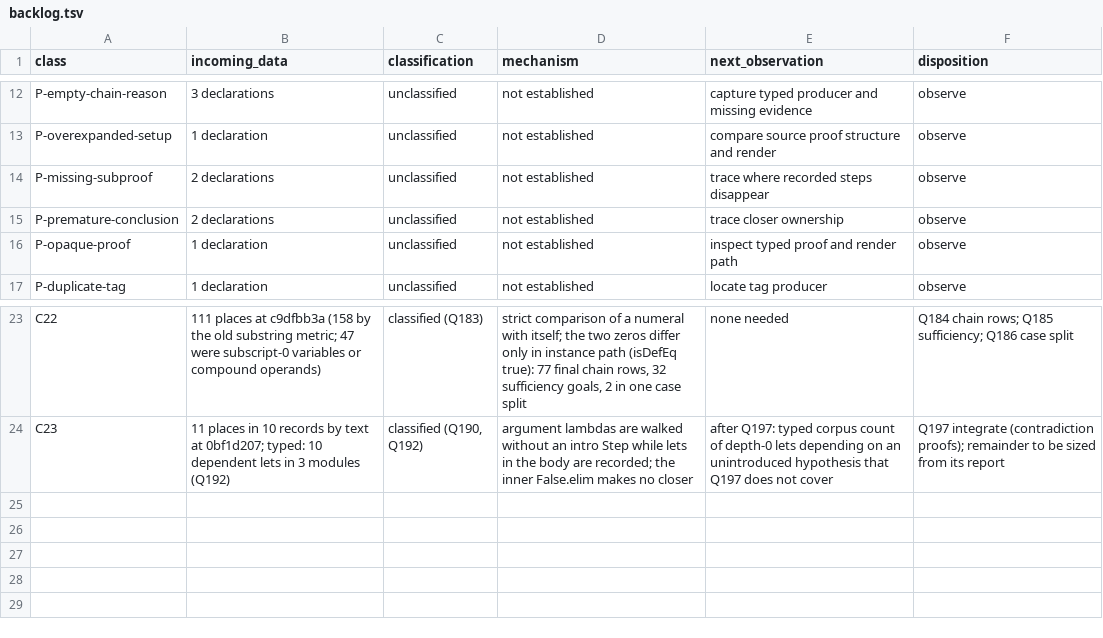
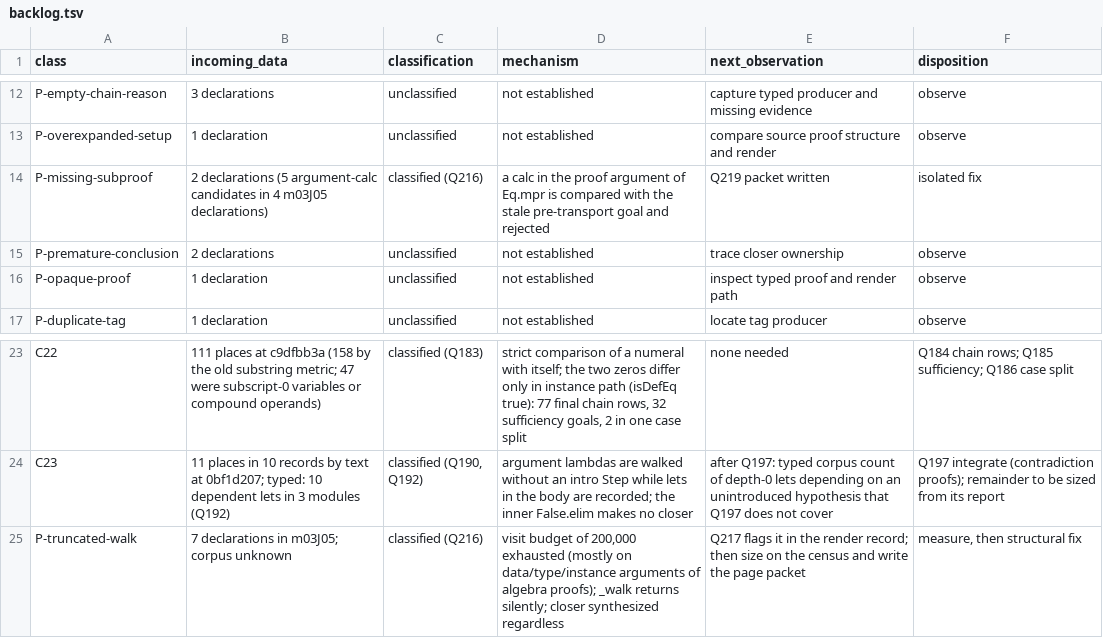
Before and after one commit to tothedarktowercame/futon4, a TSV file: holes/labs/E-paperprinter-cleanup/endgame/backlog.tsv, drawn as a sheet; only a part is shown, gaps mark what is left out.

```diff
--- a/holes/labs/E-paperprinter-cleanup/endgame/backlog.tsv
+++ b/holes/labs/E-paperprinter-cleanup/endgame/backlog.tsv
@@ -13,3 +13,3 @@ P-empty-chain-reason	3 declarations	unclassified	not established	capture typed p
 P-overexpanded-setup	1 declaration	unclassified	not established	compare source proof structure and render	observe
-P-missing-subproof	2 declarations	unclassified	not established	trace where recorded steps disappear	observe
+P-missing-subproof	2 declarations (5 argument-calc candidates in 4 m03J05 declarations)	classified (Q216)	a calc in the proof argument of Eq.mpr is compared with the stale pre-transport goal and rejected	Q219 packet written	isolated fix
 P-premature-conclusion	2 declarations	unclassified	not established	trace closer ownership	observe
@@ -24 +24,2 @@ C22	111 places at c9dfbb3a (158 by the old substring metric; 47 were subscript-0
 C23	11 places in 10 records by text at 0bf1d207; typed: 10 dependent lets in 3 modules (Q192)	classified (Q190, Q192)	argument lambdas are walked without an intro Step while lets in the body are recorded; the inner False.elim makes no closer	after Q197: typed corpus count of depth-0 lets depending on an unintroduced hypothesis that Q197 does not cover	Q197 integrate (contradiction proofs); remainder to be sized from its report
+P-truncated-walk	7 declarations in m03J05; corpus unknown	classified (Q216)	visit budget of 200,000 exhausted (mostly on data/type/instance arguments of algebra proofs); _walk returns silently; closer synthesized regardless	Q217 flags it in the render record; then size on the census and write the page packet	measure, then structural fix
```
Also changed, not shown: holes/labs/E-paperprinter-cleanup/endgame/classes.tsv, holes/labs/E-paperprinter-cleanup/endgame/dispatch.tsv, 1 other file.
